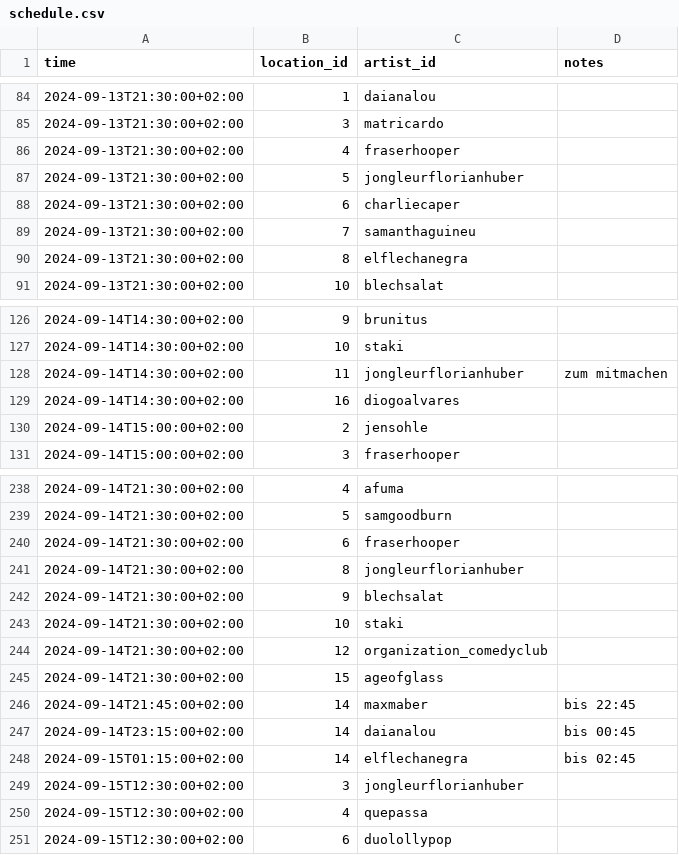
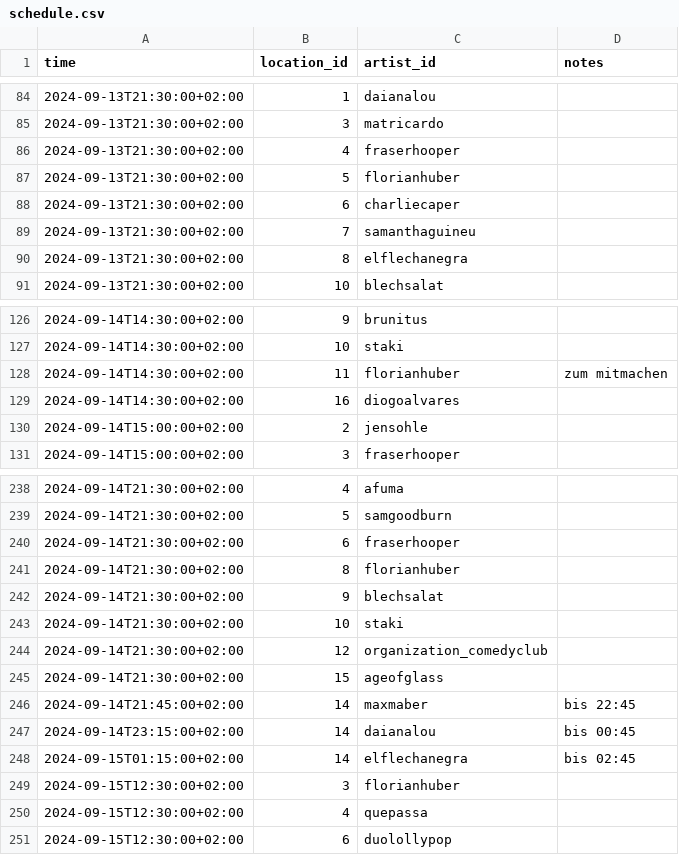
Before and after one commit to spektakel-la/spektakel-la.github.io, a CSV file: _data/schedule.csv, drawn as a sheet; only a part is shown, gaps mark what is left out.

Commit message:
rename artist f.huber

```diff
--- a/_data/schedule.csv
+++ b/_data/schedule.csv
@@ -86,3 +86,3 @@ time,location_id,artist_id,notes
 2024-09-13T21:30:00+02:00,4,fraserhooper,
-2024-09-13T21:30:00+02:00,5,jongleurflorianhuber,
+2024-09-13T21:30:00+02:00,5,florianhuber,
 2024-09-13T21:30:00+02:00,6,charliecaper,
@@ -127,3 +127,3 @@ time,location_id,artist_id,notes
 2024-09-14T14:30:00+02:00,10,staki,
-2024-09-14T14:30:00+02:00,11,jongleurflorianhuber,zum mitmachen
+2024-09-14T14:30:00+02:00,11,florianhuber,zum mitmachen
 2024-09-14T14:30:00+02:00,16,diogoalvares,
@@ -240,3 +240,3 @@ time,location_id,artist_id,notes
 2024-09-14T21:30:00+02:00,6,fraserhooper,
-2024-09-14T21:30:00+02:00,8,jongleurflorianhuber,
+2024-09-14T21:30:00+02:00,8,florianhuber,
 2024-09-14T21:30:00+02:00,9,blechsalat,
@@ -248,3 +248,3 @@ time,location_id,artist_id,notes
 2024-09-15T01:15:00+02:00,14,elflechanegra,bis 02:45
-2024-09-15T12:30:00+02:00,3,jongleurflorianhuber,
+2024-09-15T12:30:00+02:00,3,florianhuber,
 2024-09-15T12:30:00+02:00,4,quepassa,
```
Also changed, not shown: 2 other files.
